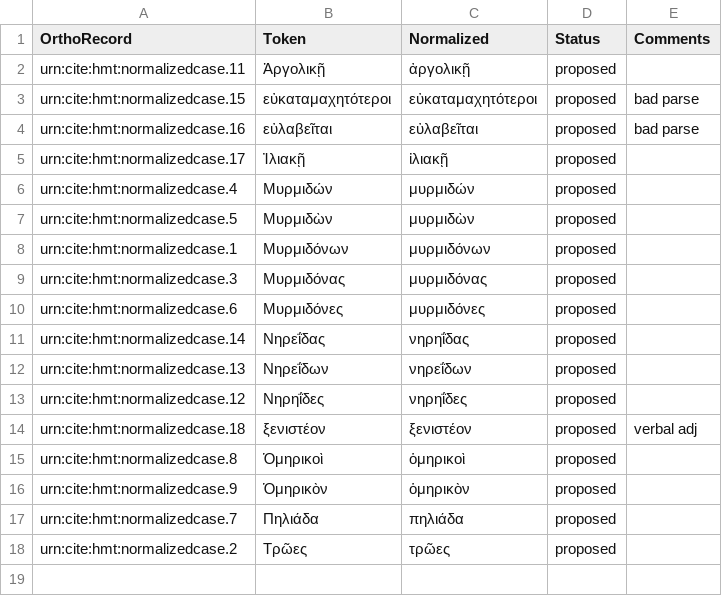
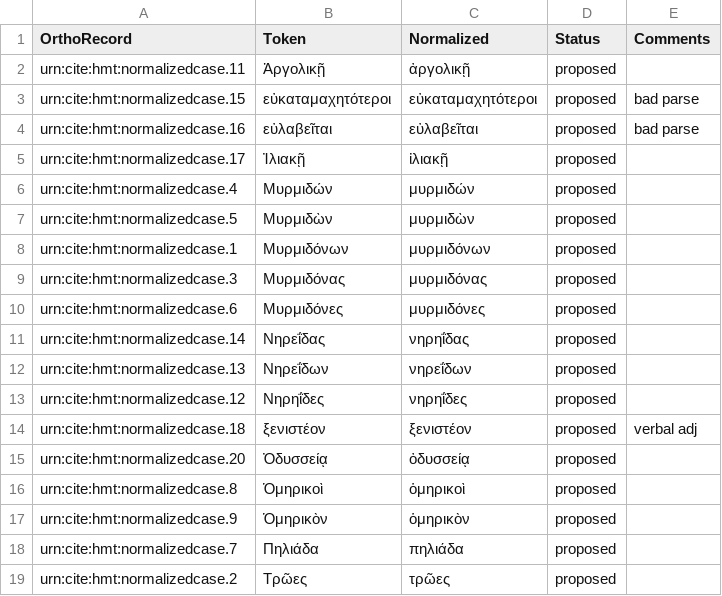
Before and after one commit to homermultitext/lexmapping, a CSV file: orthoequivs.csv, drawn as a sheet; the diff names each change by its address in the sheet, - before the commit and + after, or states it on an @@ line.

Commit message:
Update orthoequivs.csv

```diff
--- a/orthoequivs.csv
+++ b/orthoequivs.csv
+row 15: urn:cite:hmt:normalizedcase.20 | Ὀδυσσείᾳ | ὀδυσσείᾳ | proposed
```
